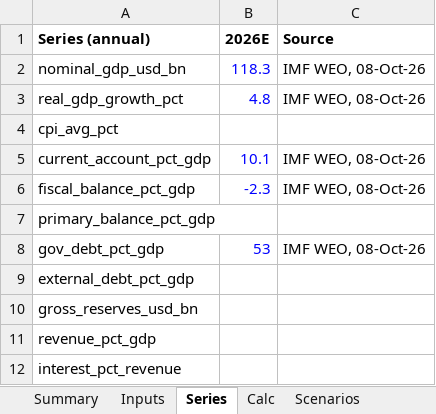
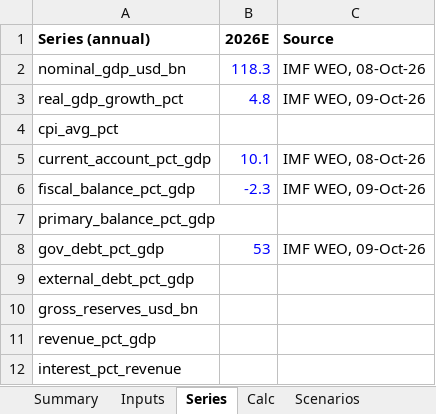
Before and after one commit to rkarim25/cembicredit, an Excel workbook: models/sovereigns/Ghana_Sovereign_Model.xlsx, sheet Series, drawn as a sheet; values as stored, in another font and other column widths than the file's, no borders; the diff names each change by its address in the sheet, - before the commit and + after, or states it on an @@ line.

```diff
--- a/models/sovereigns/Ghana_Sovereign_Model.xlsx (sheet Series)
+++ b/models/sovereigns/Ghana_Sovereign_Model.xlsx (sheet Series)
-C3 (Source): IMF WEO, 08-Oct-26
+C3 (Source): IMF WEO, 09-Oct-26
-C6 (Source): IMF WEO, 08-Oct-26
+C6 (Source): IMF WEO, 09-Oct-26
-C8 (Source): IMF WEO, 08-Oct-26
+C8 (Source): IMF WEO, 09-Oct-26
```
Also changed, not shown: sheet Inputs, sheet Summary, models/sovereigns/Sovereign_Comp_Sheet.xlsx, 28 other files.
